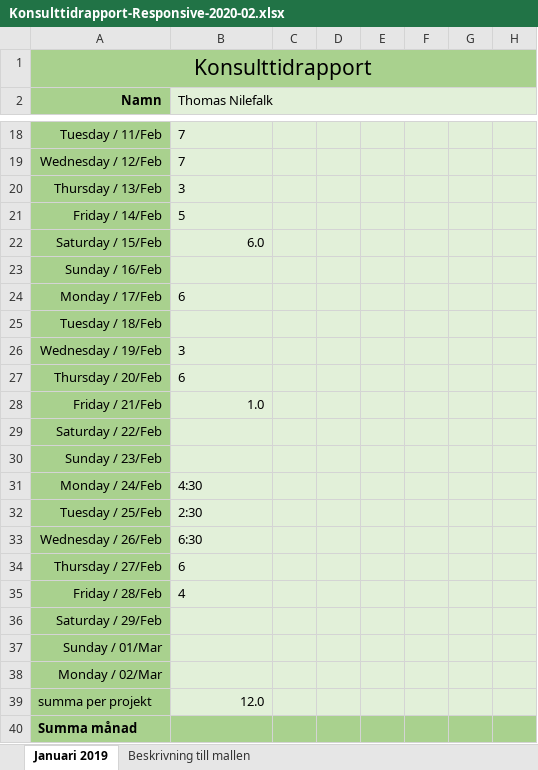
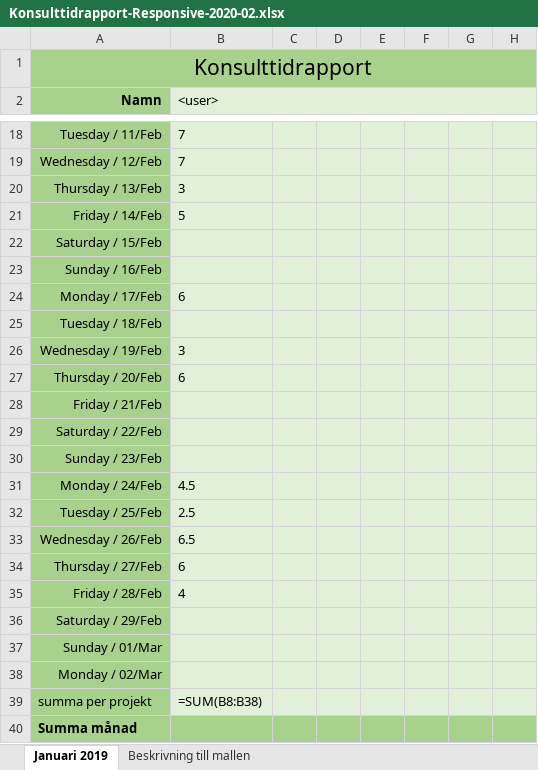
Before and after one commit to thoni56/td2tlu, an Excel workbook: Konsulttidrapport-Responsive-2020-02.xlsx, sheet Januari 2019, drawn as a sheet; only a part is shown, gaps mark what is left out; values as stored, in another font and other column widths than the file's, no borders; formulas without a stored value are shown as written; the diff names each change by its address in the sheet, - before the commit and + after, or states it on an @@ line.

Commit message:
Write the timedata to the xlsx

```diff
--- a/Konsulttidrapport-Responsive-2020-02.xlsx (sheet Januari 2019)
+++ b/Konsulttidrapport-Responsive-2020-02.xlsx (sheet Januari 2019)
-B2: Thomas Nilefalk
+B2: <user>
-B22 (<user>): 6.0
+B22 (<user>): (empty)
-B28 (<user>): 1.0
+B28 (<user>): (empty)
-B31 (<user>): 4:30
+B31 (<user>): 4.5
-B32 (<user>): 2:30
+B32 (<user>): 2.5
-B33 (<user>): 6:30
+B33 (<user>): 6.5
-B39 (<user>): 12.0
+B39 (<user>): =SUM(B8:B38)
```
Also changed, not shown: 1 other file.
